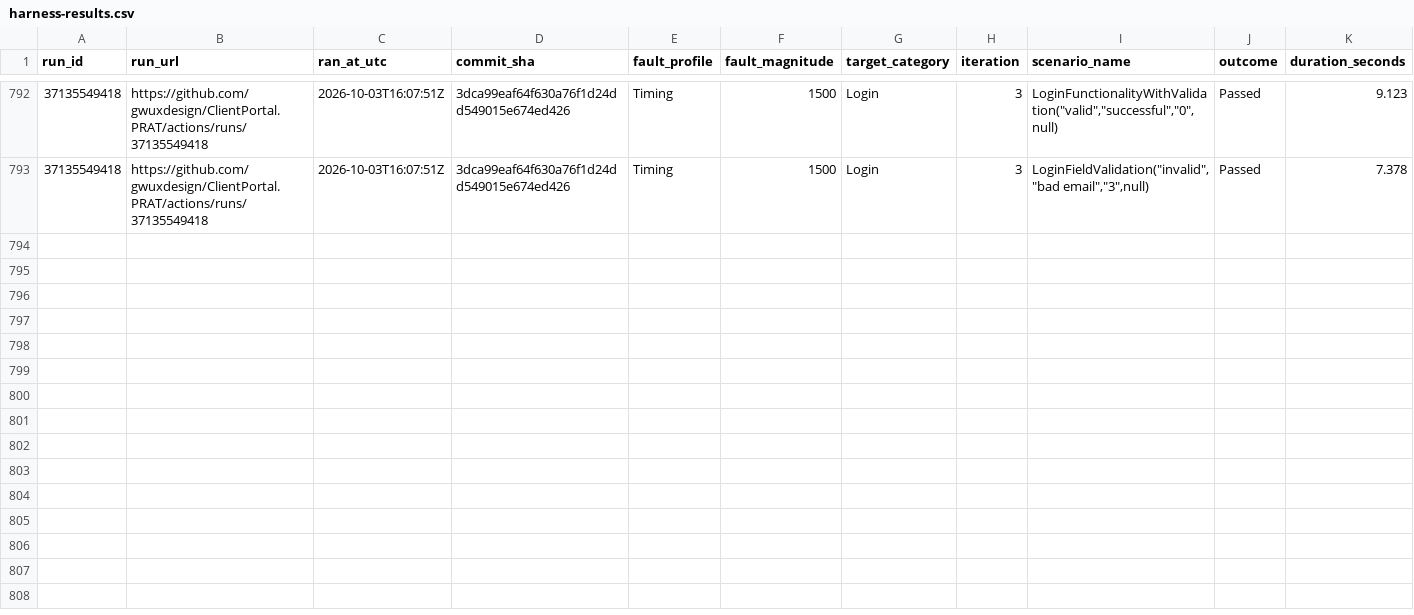
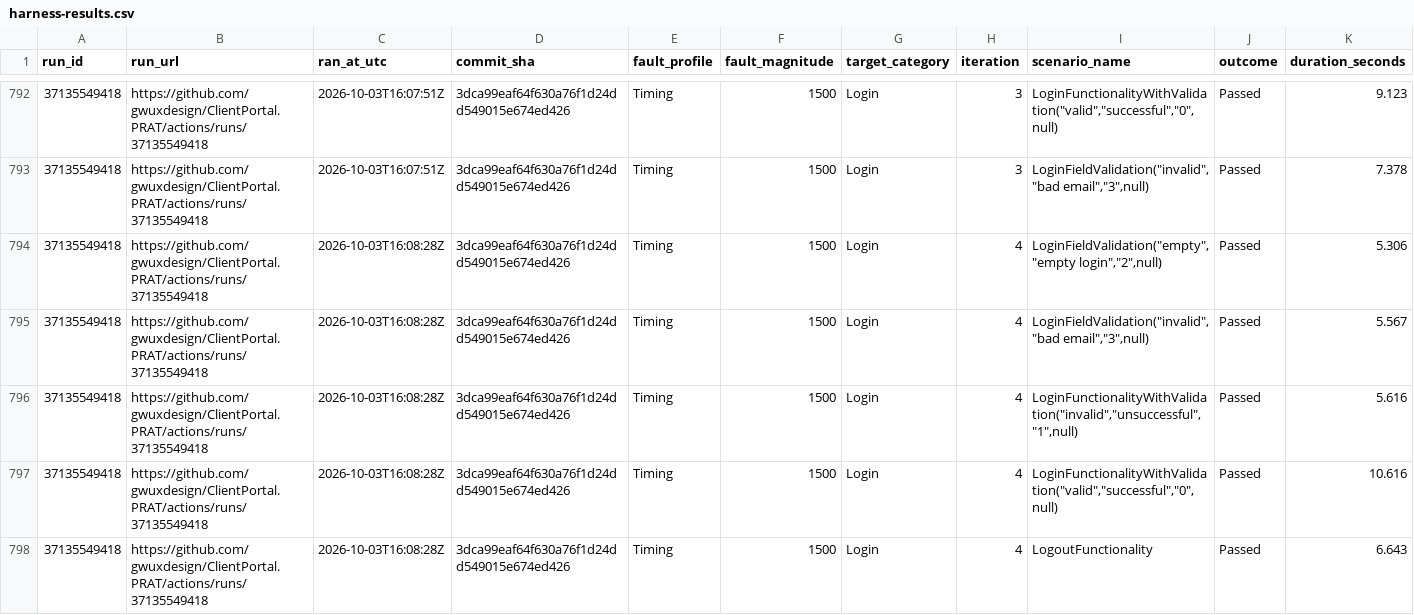
Before and after one commit to gwuxdesign/ClientPortal.PRAT, a CSV file: data/harness-results.csv, drawn as a sheet; only a part is shown, gaps mark what is left out.

```diff
--- a/data/harness-results.csv
+++ b/data/harness-results.csv
@@ -793 +793,6 @@ run_id,run_url,ran_at_utc,commit_sha,fault_profile,fault_magnitude,target_catego
 37135549418,https://github.com/gwuxdesign/ClientPortal.PRAT/actions/runs/37135549418,2026-10-03T16:07:51Z,3dca99eaf64f630a76f1d24dd549015e674ed426,Timing,1500,Login,3,"LoginFieldValidation(""invalid"",""bad email"",""3"",null)",Passed,7.378
+37135549418,https://github.com/gwuxdesign/ClientPortal.PRAT/actions/runs/37135549418,2026-10-03T16:08:28Z,3dca99eaf64f630a76f1d24dd549015e674ed426,Timing,1500,Login,4,"LoginFieldValidation(""empty"",""empty login"",""2"",null)",Passed,5.306
+37135549418,https://github.com/gwuxdesign/ClientPortal.PRAT/actions/runs/37135549418,2026-10-03T16:08:28Z,3dca99eaf64f630a76f1d24dd549015e674ed426,Timing,1500,Login,4,"LoginFieldValidation(""invalid"",""bad email"",""3"",null)",Passed,5.567
+37135549418,https://github.com/gwuxdesign/ClientPortal.PRAT/actions/runs/37135549418,2026-10-03T16:08:28Z,3dca99eaf64f630a76f1d24dd549015e674ed426,Timing,1500,Login,4,"LoginFunctionalityWithValidation(""invalid"",""unsuccessful"",""1"",null)",Passed,5.616
+37135549418,https://github.com/gwuxdesign/ClientPortal.PRAT/actions/runs/37135549418,2026-10-03T16:08:28Z,3dca99eaf64f630a76f1d24dd549015e674ed426,Timing,1500,Login,4,"LoginFunctionalityWithValidation(""valid"",""successful"",""0"",null)",Passed,10.616
+37135549418,https://github.com/gwuxdesign/ClientPortal.PRAT/actions/runs/37135549418,2026-10-03T16:08:28Z,3dca99eaf64f630a76f1d24dd549015e674ed426,Timing,1500,Login,4,LogoutFunctionality,Passed,6.643
```
